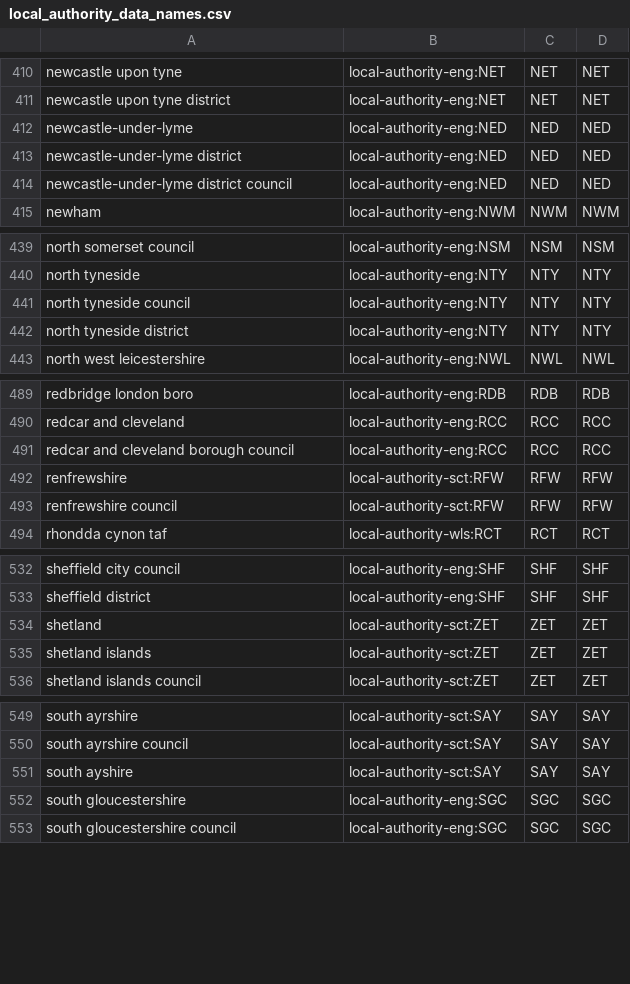
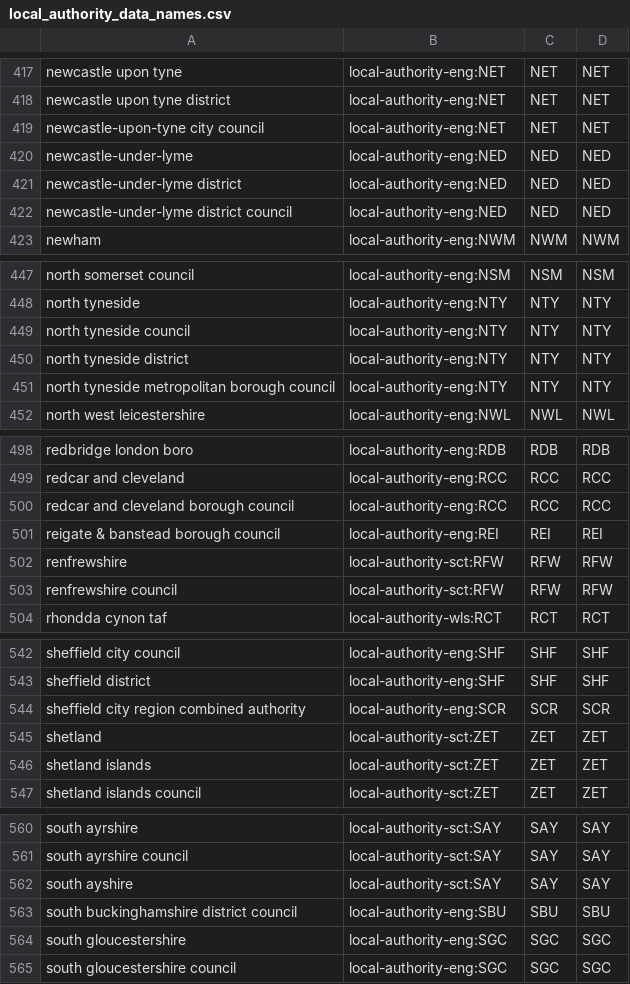
Before and after one commit to ajparsons/uk_local_authority_names_and_codes, a CSV file: source_files/local_authority_data_names.csv, drawn as a sheet; only a part is shown, gaps mark what is left out; the diff covers the shown part only; the diff names each change by its address in the sheet, - before the commit and + after, or states it on an @@ line.

Commit message:
Add more local authority name variants

```diff
--- a/source_files/local_authority_data_names.csv
+++ b/source_files/local_authority_data_names.csv
+row 419: newcastle-upon-tyne city council | local-authority-eng:NET | NET | NET
+row 451: north tyneside metropolitan borough council | local-authority-eng:NTY | NTY | NTY
+row 501: reigate & banstead borough council | local-authority-eng:REI | REI | REI
+row 544: sheffield city region combined authority | local-authority-eng:SCR | SCR | SCR
+row 563: south buckinghamshire district council | local-authority-eng:SBU | SBU | SBU
```
Also changed, not shown: 10 added rows elsewhere in this file.
